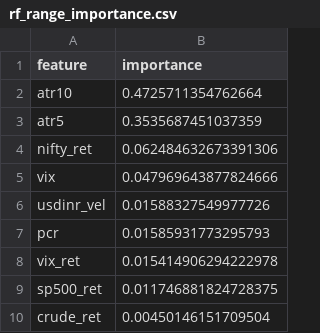
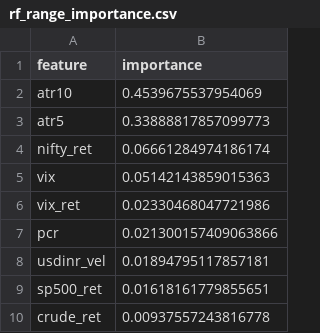
Before and after one commit to pravindev666/Moses-Random-Trees, a CSV file: data/models/rf_range_importance.csv, drawn as a sheet.

```diff
--- a/data/models/rf_range_importance.csv
+++ b/data/models/rf_range_importance.csv
@@ -1,10 +1,10 @@
 feature,importance
-atr10,0.4725711354762664
-atr5,0.3535687451037359
-nifty_ret,0.062484632673391306
-vix,0.047969643877824666
-usdinr_vel,0.01588327549977726
-pcr,0.01585931773295793
-vix_ret,0.015414906294222978
-sp500_ret,0.011746881824728375
-crude_ret,0.00450146151709504
+atr10,0.4539675537954069
+atr5,0.33888817857099773
+nifty_ret,0.06661284974186174
+vix,0.05142143859015363
+vix_ret,0.02330468047721986
+pcr,0.021300157409063866
+usdinr_vel,0.01894795117857181
+sp500_ret,0.01618161779855651
+crude_ret,0.00937557243816778
```
Also changed, not shown: data/models/rf_dir_14d_importance.csv, data/models/rf_dir_1d_importance.csv, 10 other files.
